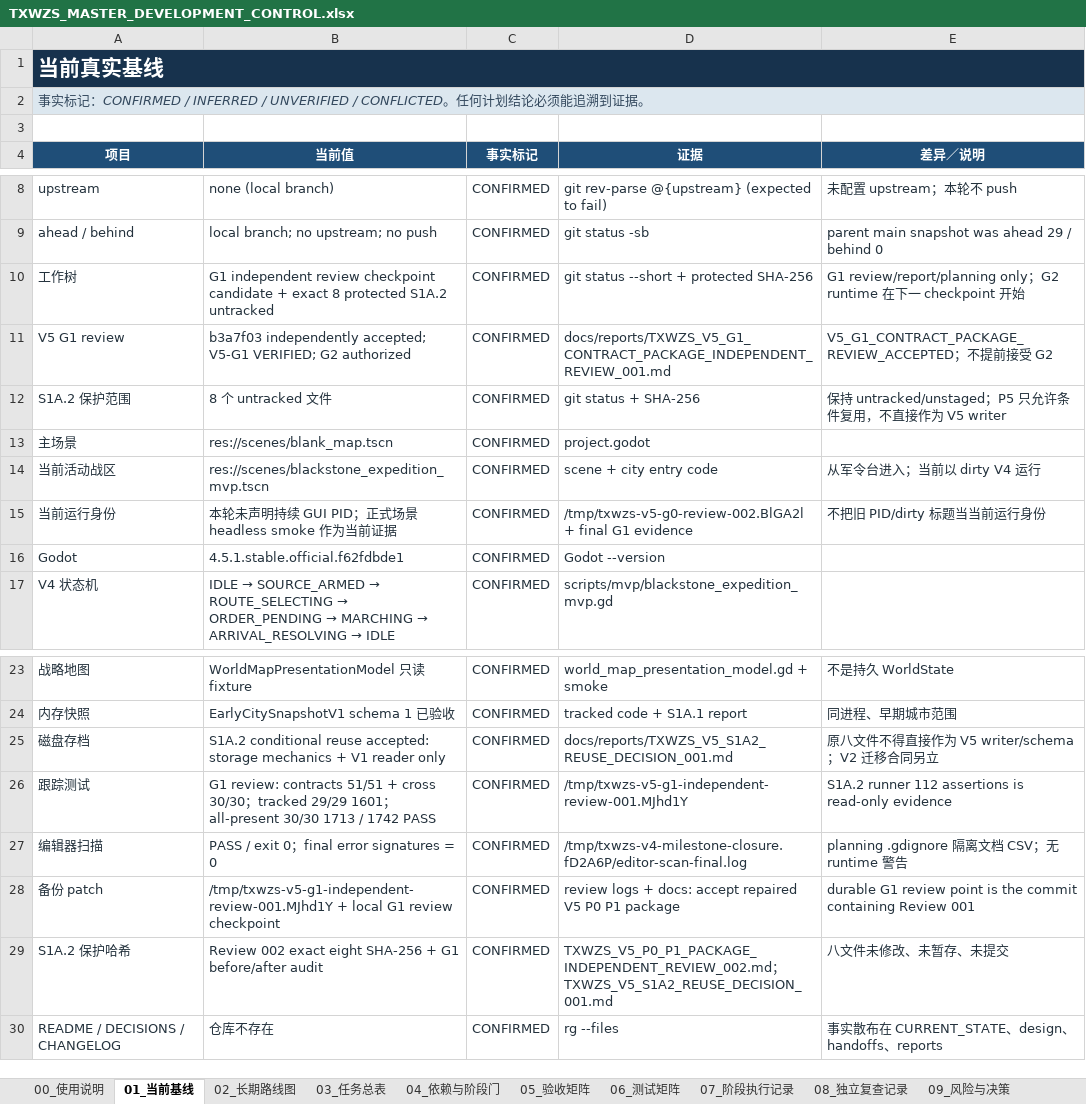
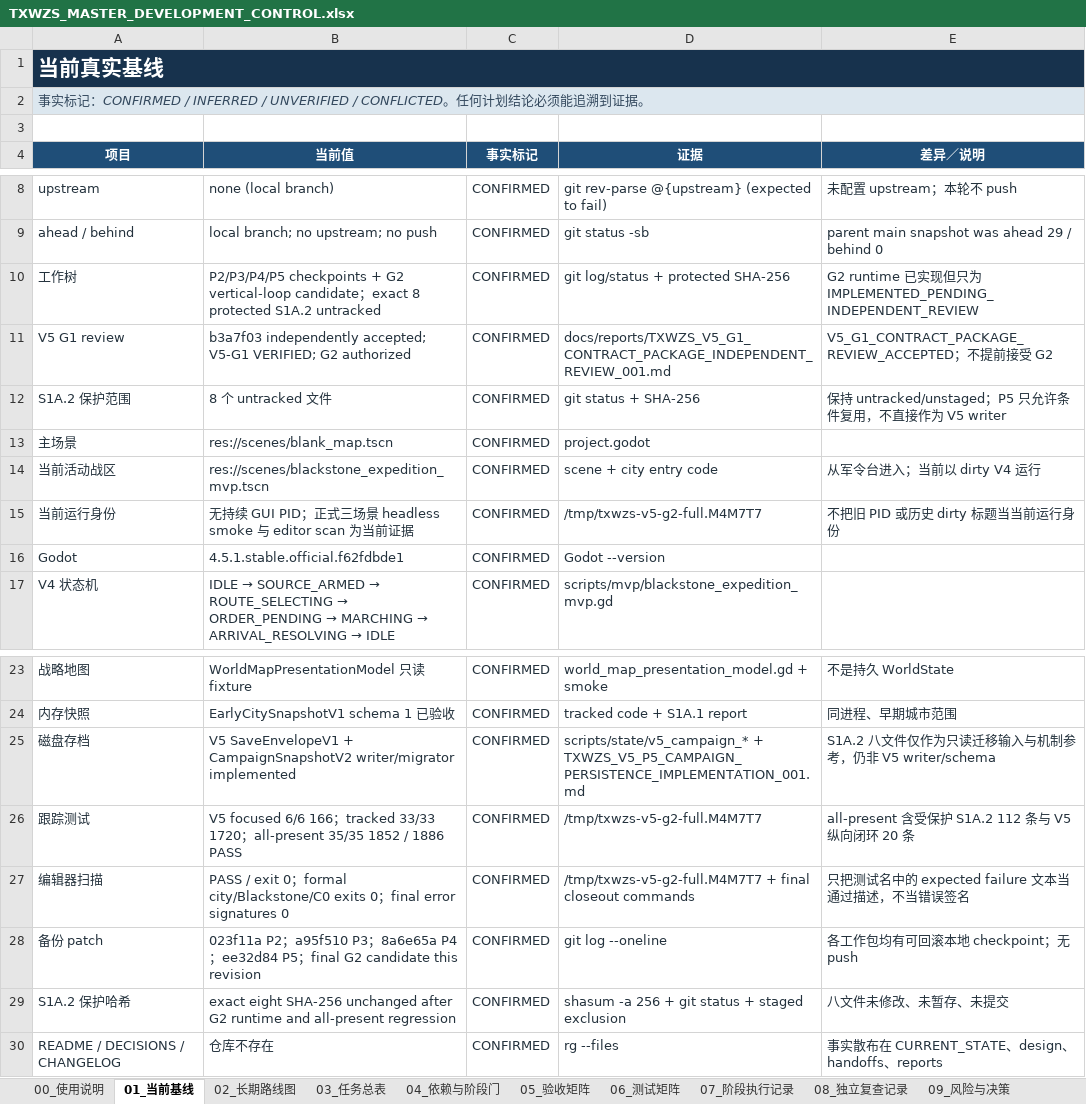
Before and after one commit to dodabojcuk-sys/Peace-Under-Heaven, an Excel workbook: docs/planning/TXWZS_MASTER_DEVELOPMENT_CONTROL.xlsx, sheet 01_当前基线, drawn as a sheet; only a part is shown, gaps mark what is left out; values as stored, in another font and other column widths than the file's, no borders; conditional formats and table styles not drawn; the diff names each change by its address in the sheet, - before the commit and + after, or states it on an @@ line.

Commit message:
feat: complete V5 G2 runtime candidate

```diff
--- a/docs/planning/TXWZS_MASTER_DEVELOPMENT_CONTROL.xlsx (sheet 01_当前基线)
+++ b/docs/planning/TXWZS_MASTER_DEVELOPMENT_CONTROL.xlsx (sheet 01_当前基线)
-B10 (当前值): G1 independent review checkpoint candidate + exact 8…
+B10 (当前值): P2/P3/P4/P5 checkpoints + G2 vertical-loop candidate；exact 8…
-D10 (证据): git status --short + protected SHA-256
+D10 (证据): git log/status + protected SHA-256
-E10 (差异／说明): G1 review/report/planning only；G2 runtime 在下一 checkpoint 开始
+E10 (差异／说明): G2 runtime 已实现但只为 IMPLEMENTED_PENDING_INDEPENDENT_REVIEW
-B15 (当前值): 本轮未声明持续 GUI PID；正式场景 headless smoke 作为当前证…
+B15 (当前值): 无持续 GUI PID；正式三场景 headless smoke 与 editor scan 为当前证…
-D15 (证据): /tmp/txwzs-v5-g0-review-002.BlGA2l + final G1 evidence
+D15 (证据): /tmp/txwzs-v5-g2-full.M4M7T7
-E15 (差异／说明): 不把旧 PID/dirty 标题当当前运行身份
+E15 (差异／说明): 不把旧 PID 或历史 dirty 标题当当前运行身份
-B25 (当前值): S1A.2 conditional reuse accepted: storage mechanics + V1 reader only
+B25 (当前值): V5 SaveEnvelopeV1 + CampaignSnapshotV2 writer/migrator implemented
-D25 (证据): docs/reports/TXWZS_V5_S1A2_REUSE_DECISION_001.md
+D25 (证据): scripts/state/v5_campaign_* + TXWZS_V5_P5_CAMPAIGN_PERSISTENCE_IMPLEMENTATION_001.md
-E25 (差异／说明): 原八文件不得直接作为 V5 writer/schema；V2 迁移合同另立
+E25 (差异／说明): S1A.2 八文件仅作为只读迁移输入与机制参考，仍非 V5 writer/schema
-B26 (当前值): G1 review: contracts 51/51 + cross 30/30；tracked 29/29 1601；all-present 30/30 1713 / 1742 PASS
+B26 (当前值): V5 focused 6/6 166；tracked 33/33 1720；all-present 35/35 1852 / 1886 PASS
-D26 (证据): /tmp/txwzs-v5-g1-independent-review-001.MJhd1Y
+D26 (证据): /tmp/txwzs-v5-g2-full.M4M7T7
-E26 (差异／说明): S1A.2 runner 112 assertions is read-only evidence
+E26 (差异／说明): all-present 含受保护 S1A.2 112 条与 V5 纵向闭环 20 条
-B27 (当前值): …0；final error signatures = 0
+B27 (当前值): …0；formal city/Blackstone/C0 exits 0；final error signatures 0
-D27 (证据): /tmp/txwzs-v4-milestone-closure.fD2A6P/editor-scan-final.log
+D27 (证据): /tmp/txwzs-v5-g2-full.M4M7T7 + final closeout commands
-E27 (差异／说明): planning .gdignore 隔离文档 CSV；无 runtime 警告
+E27 (差异／说明): 只把测试名中的 expected failure 文本当通过描述，不当错误签名
-B28 (当前值): /tmp/txwzs-v5-g1-independent-review-001.MJhd1Y + local G1 review checkpoint
+B28 (当前值): 023f11a P2；a95f510 P3；8a6e65a P4；ee32d84 P5；final G2 candidate this revision
-D28 (证据): review logs + docs: accept repaired V5 P0 P1 package
+D28 (证据): git log --oneline
-E28 (差异／说明): durable G1 review point is the commit containing Review 001
+E28 (差异／说明): 各工作包均有可回滚本地 checkpoint；无 push
-B29 (当前值): Review 002 exact eight SHA-256 + G1 before/after audit
+B29 (当前值): exact eight SHA-256 unchanged after G2 runtime and all-present regression
-D29 (证据): TXWZS_V5_P0_P1_PACKAGE_INDEPENDENT_REVIEW_002.md；TXWZS_V5_S1A2_REUSE_DECISION_001.md
+D29 (证据): shasum -a 256 + git status + staged exclusion
```
Also changed, not shown: sheet 03_任务总表, sheet 06_测试矩阵, sheet 12_数据对象与所有权, sheet 05_验收矩阵, sheet 07_阶段执行记录, sheet 10_变更日志, 4 more sheets, 10 other files.
